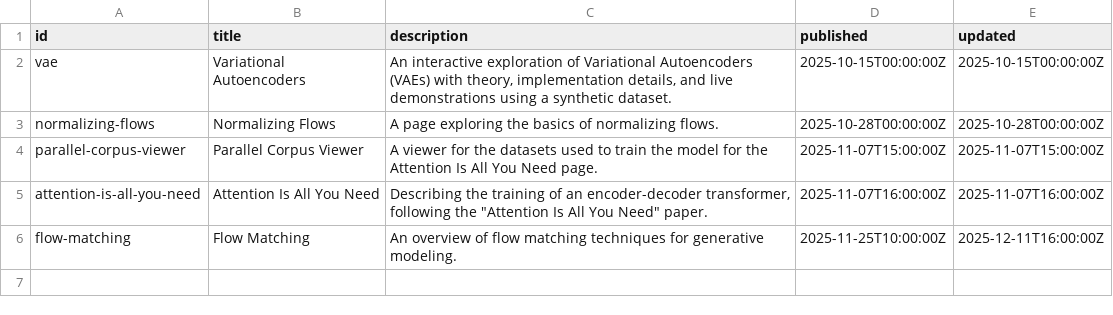
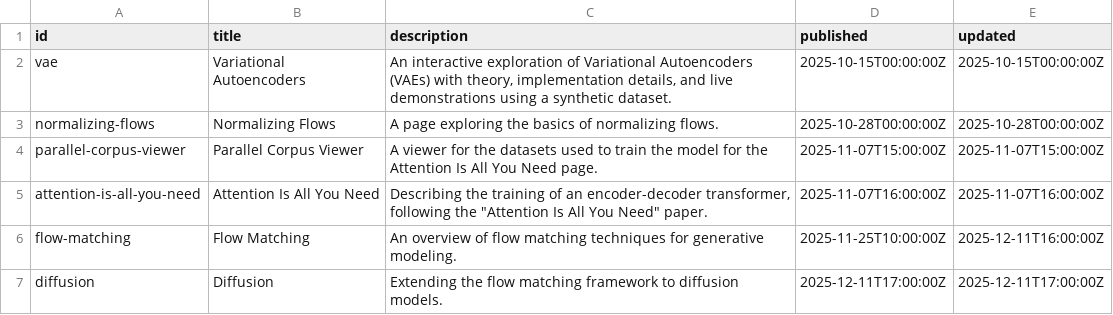
Before and after one commit to mariogemoll/mariogemoll.com, a TSV file: content/content.tsv, drawn as a sheet.

Commit message:
Get started with a page on diffusion

```diff
--- a/content/content.tsv
+++ b/content/content.tsv
@@ -6 +6,2 @@ attention-is-all-you-need	Attention Is All You Need	Describing the training of a
 flow-matching	Flow Matching	An overview of flow matching techniques for generative modeling.	2025-11-25T10:00:00Z	2025-12-11T16:00:00Z
+diffusion	Diffusion	Extending the flow matching framework to diffusion models.	2025-12-11T17:00:00Z	2025-12-11T17:00:00Z
```
Also changed, not shown: 3 other files.
